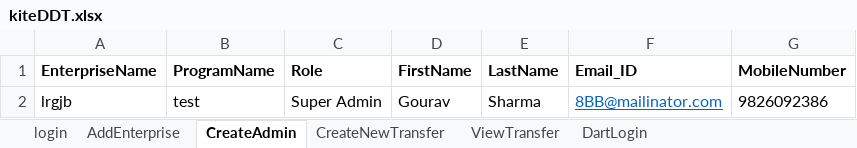
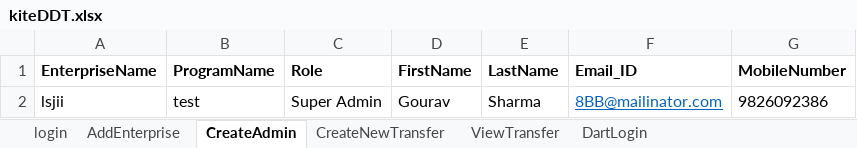
Before and after one commit to dsfalcon/Falcon-automation-test, an Excel workbook: datafiles/kiteDDT.xlsx, sheet CreateAdmin, drawn as a sheet; values as stored, in another font and other column widths than the file's, no borders; the diff names each change by its address in the sheet, - before the commit and + after, or states it on an @@ line.

```diff
--- a/datafiles/kiteDDT.xlsx (sheet CreateAdmin)
+++ b/datafiles/kiteDDT.xlsx (sheet CreateAdmin)
-A2 (EnterpriseName): lrgjb
+A2 (EnterpriseName): lsjii
```
Also changed, not shown: sheet AddEnterprise, sheet DartLogin, sheet ViewTransfer, sheet CreateNewTransfer, datafiles/cardData.xlsx, datafiles/enduserdata1.xlsx, 16 other files.
